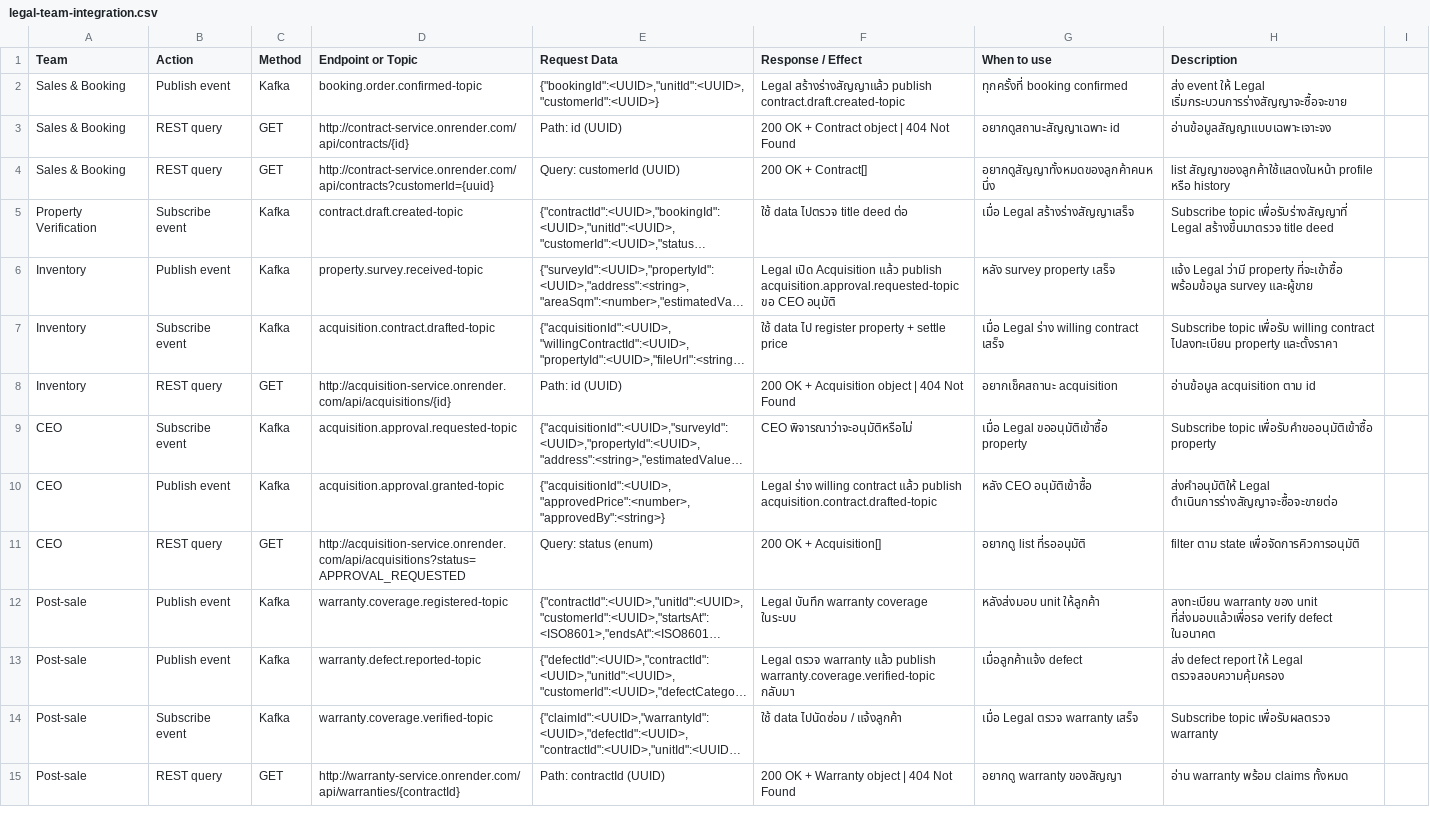
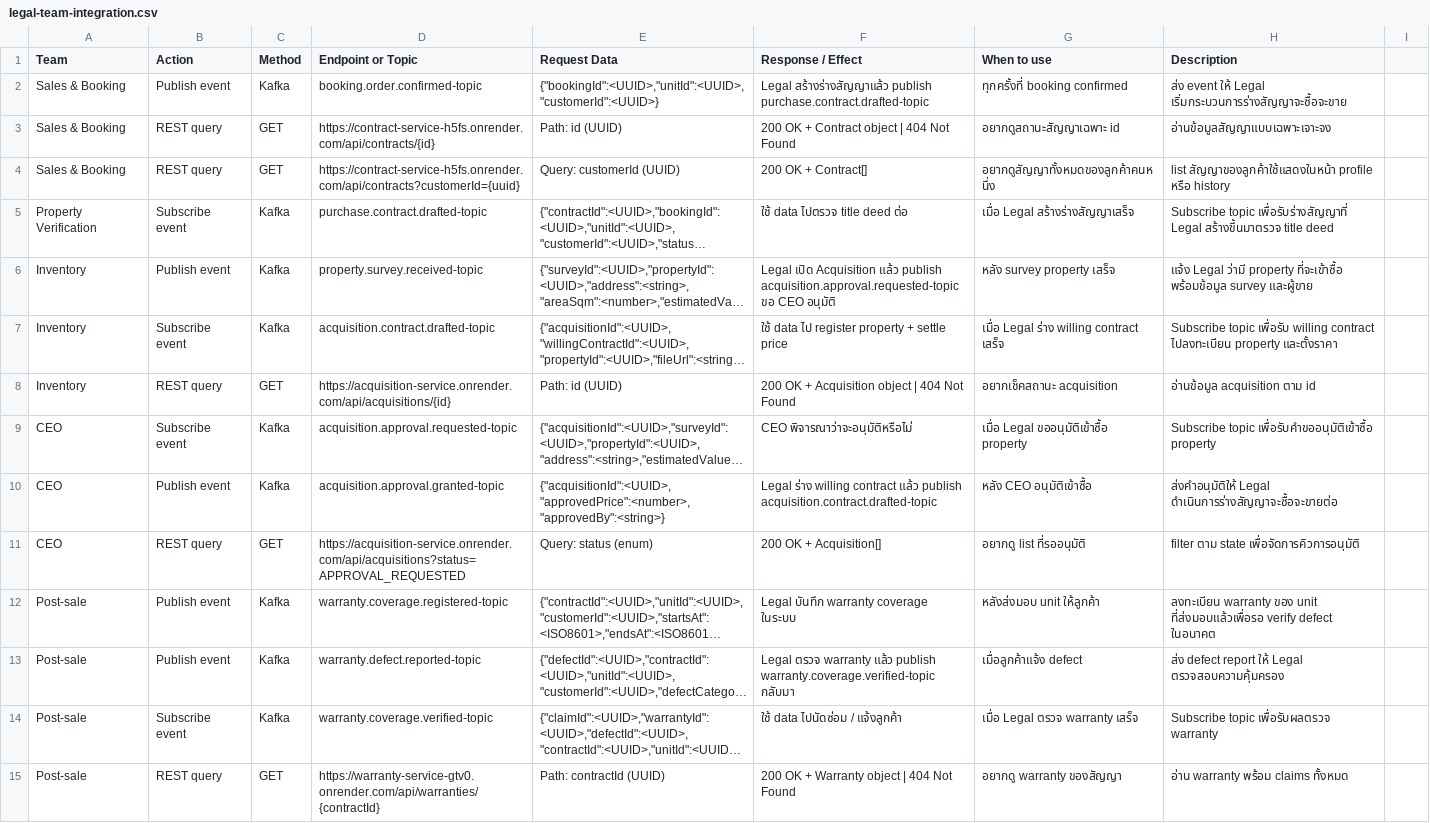
Before and after one commit to warisara29/software_design, a CSV file: legal-team-integration.csv, drawn as a sheet; only a part is shown; long unchanged cells end in …; the diff covers the shown part only; the diff names each change by its address in the sheet, - before the commit and + after, or states it on an @@ line.

```diff
--- a/legal-team-integration.csv
+++ b/legal-team-integration.csv
-F2 (Response / Effect): …สร้างร่างสัญญาแล้ว publish contract.draft.created-topic
+F2 (Response / Effect): …สร้างร่างสัญญาแล้ว publish purchase.contract.drafted-topic
-D3 (Endpoint or Topic): http://contract-service.onrender.com/api/contracts/{id}
+D3 (Endpoint or Topic): https://contract-service-h5fs.onrender.com/api/contracts/{id}
-D4 (Endpoint or Topic): http://contract-service.onrender.com/api/contracts?customerId={uuid}
+D4 (Endpoint or Topic): https://contract-service-h5fs.onrender.com/api/contracts?customerId={uuid}
-D5 (Endpoint or Topic): contract.draft.created-topic
+D5 (Endpoint or Topic): purchase.contract.drafted-topic
-D8 (Endpoint or Topic): http://acquisition-service.onrender.com/api/acquisitions/{id}
+D8 (Endpoint or Topic): https://acquisition-service.onrender.com/api/acquisitions/{id}
-D11 (Endpoint or Topic): http://acquisition-service.onrender.com/api/acquisitions?status=APPROVAL_REQUESTED
+D11 (Endpoint or Topic): https://acquisition-service.onrender.com/api/acquisitions?status=APPROVAL_REQUESTED
-D15 (Endpoint or Topic): http://warranty-service.onrender.com/api/warranties/{contractId}
+D15 (Endpoint or Topic): https://warranty-service-gtv0.onrender.com/api/warranties/{contractId}
```
Also changed, not shown: 6 added rows and 9 edited cells elsewhere in this file, legal-team-integration.tsv, 12 other files.
